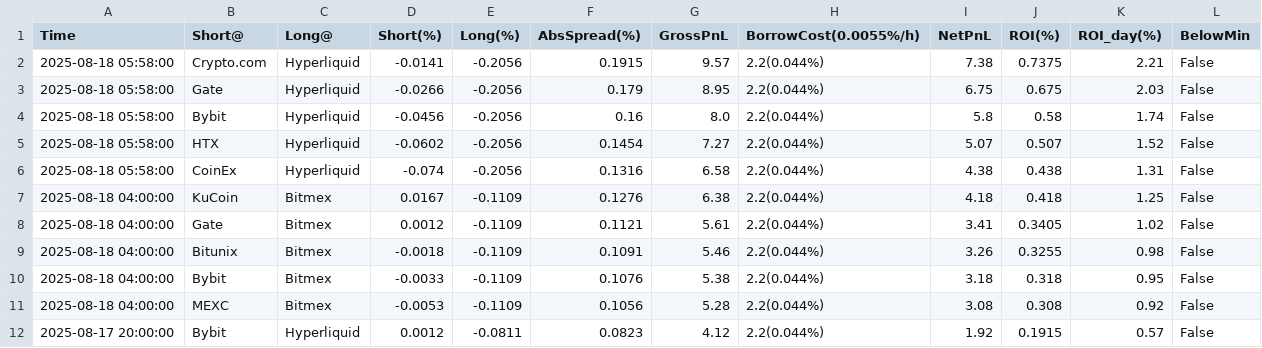
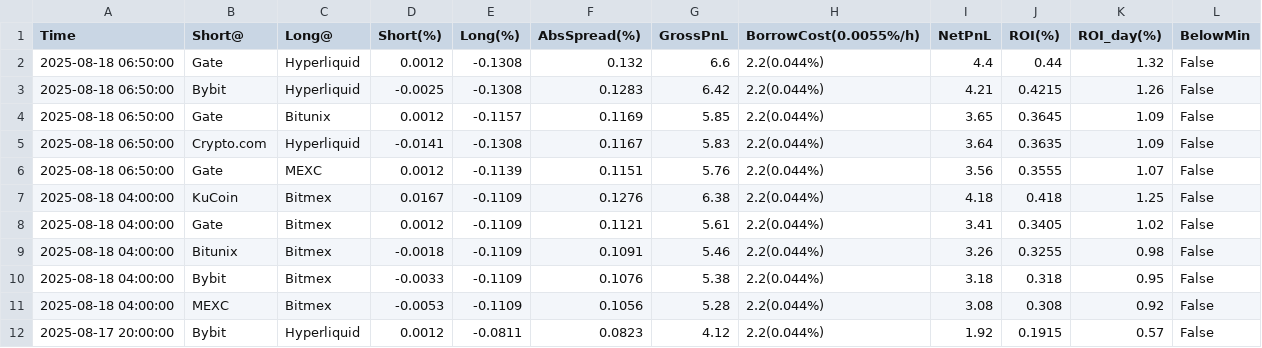
Before and after one commit to aerist123/funding-data, a CSV file: public/data/arb_candidates_SOPH.csv, drawn as a sheet; only a part is shown.

```diff
--- a/public/data/arb_candidates_SOPH.csv
+++ b/public/data/arb_candidates_SOPH.csv
@@ -1,7 +1,7 @@
 Time,Short@,Long@,Short(%),Long(%),AbsSpread(%),GrossPnL,BorrowCost(0.0055%/h),NetPnL,ROI(%),ROI_day(%),BelowMin
-2025-08-18 05:58:00,Crypto.com,Hyperliquid,-0.0141,-0.2056,0.1915,9.57,2.2(0.044%),7.38,0.7375,2.21,False
-2025-08-18 05:58:00,Gate,Hyperliquid,-0.0266,-0.2056,0.179,8.95,2.2(0.044%),6.75,0.675,2.03,False
-2025-08-18 05:58:00,Bybit,Hyperliquid,-0.0456,-0.2056,0.16,8.0,2.2(0.044%),5.8,0.58,1.74,False
-2025-08-18 05:58:00,HTX,Hyperliquid,-0.0602,-0.2056,0.1454,7.27,2.2(0.044%),5.07,0.507,1.52,False
-2025-08-18 05:58:00,CoinEx,Hyperliquid,-0.074,-0.2056,0.1316,6.58,2.2(0.044%),4.38,0.438,1.31,False
+2025-08-18 06:50:00,Gate,Hyperliquid,0.0012,-0.1308,0.132,6.6,2.2(0.044%),4.4,0.44,1.32,False
+2025-08-18 06:50:00,Bybit,Hyperliquid,-0.0025,-0.1308,0.1283,6.42,2.2(0.044%),4.21,0.4215,1.26,False
+2025-08-18 06:50:00,Gate,Bitunix,0.0012,-0.1157,0.1169,5.85,2.2(0.044%),3.65,0.3645,1.09,False
+2025-08-18 06:50:00,Crypto.com,Hyperliquid,-0.0141,-0.1308,0.1167,5.83,2.2(0.044%),3.64,0.3635,1.09,False
+2025-08-18 06:50:00,Gate,MEXC,0.0012,-0.1139,0.1151,5.76,2.2(0.044%),3.56,0.3555,1.07,False
 2025-08-18 04:00:00,KuCoin,Bitmex,0.0167,-0.1109,0.1276,6.38,2.2(0.044%),4.18,0.418,1.25,False
```
Also changed, not shown: public/data/arb_candidates_CVC.csv, public/data/arb_candidates_HUMA.csv, 33 other files.
